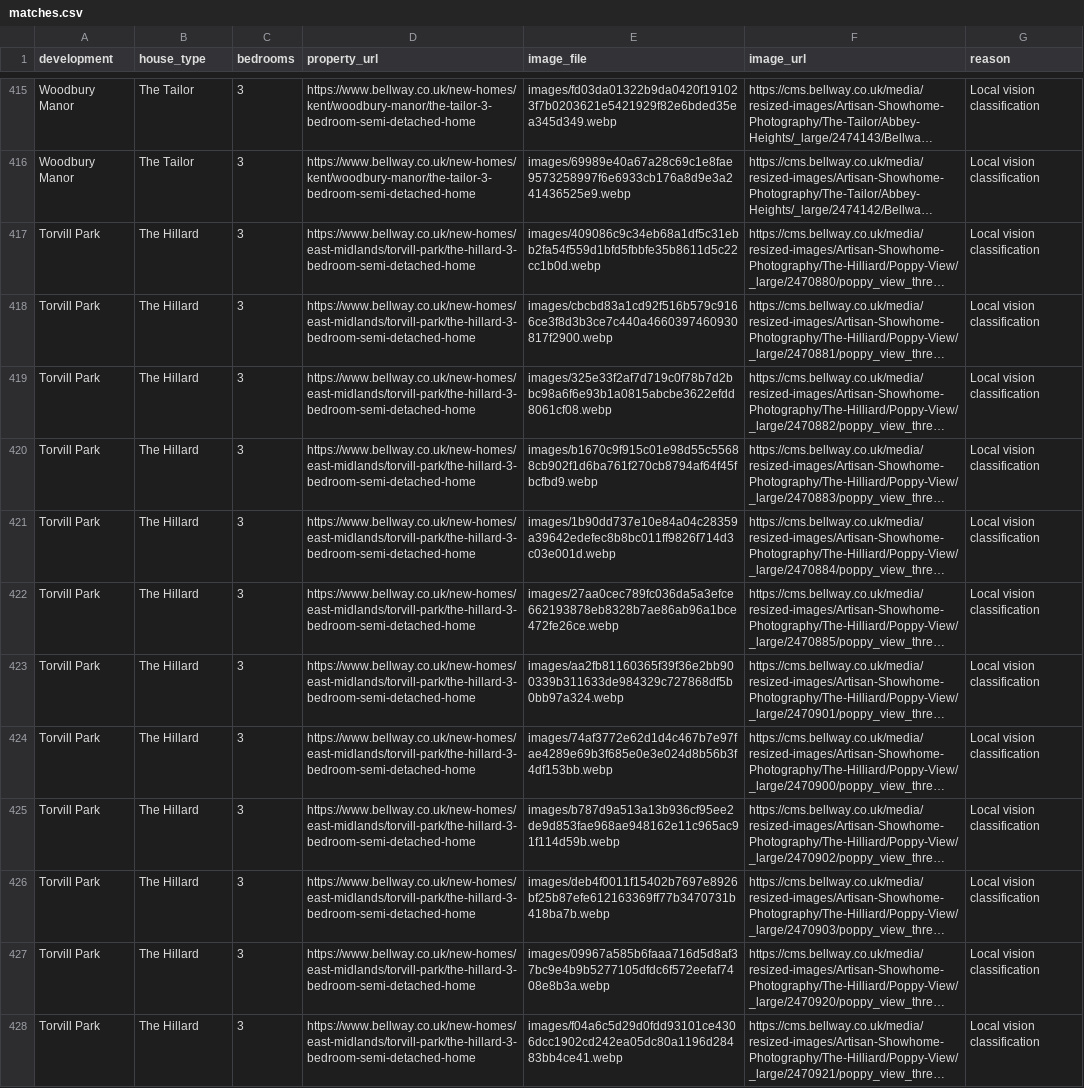
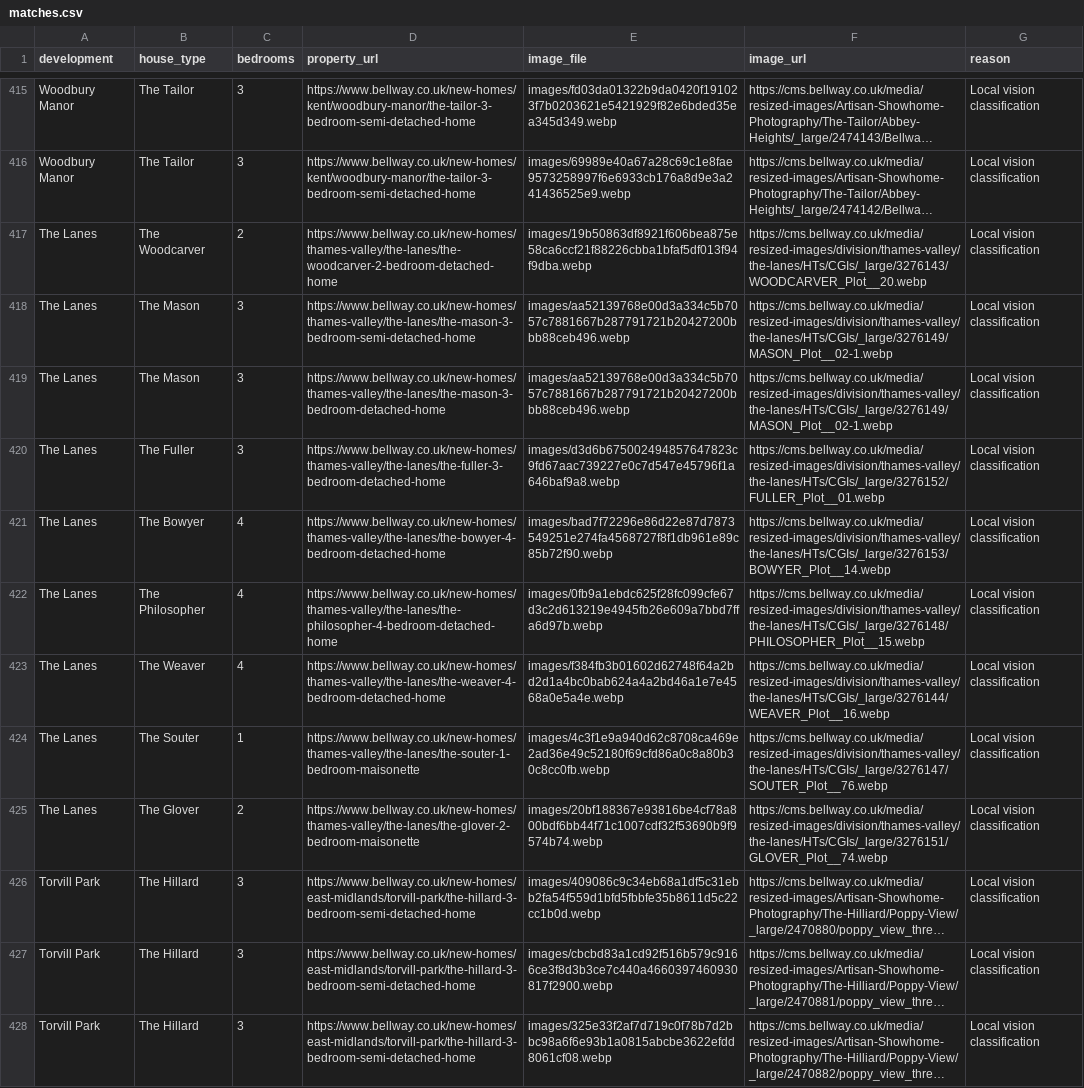
Before and after one commit to brianscott1980-cyber/ShowhomeCrawler, a CSV file: collections/bellway-home-offices/matches.csv, drawn as a sheet; only a part is shown, gaps mark what is left out; the shorter side is filled out with more unchanged rows; long unchanged cells end in …; the diff names each change by its address in the sheet, - before the commit and + after, or states it on an @@ line.

Commit message:
Classify bellway — The Lanes

```diff
--- a/collections/bellway-home-offices/matches.csv
+++ b/collections/bellway-home-offices/matches.csv
+row 417: The Lanes | The Woodcarver | 2 | https://www.bellway.co.uk/new-homes/thames-valley/the-lanes/the-woodcarver-2-bedroom-detached-home | images/19b50863df8921f606bea875e58ca6ccf21f88226cbba1bfaf5df013f94f9dba.webp | https://cms.bellway.co.uk/media/resized-images/division/thames-valley/the-lanes/HTs/CGIs/_large/3276143/WOODCARVER_Plot__20.webp | Local vision classification
+row 418: The Lanes | The Mason | 3 | https://www.bellway.co.uk/new-homes/thames-valley/the-lanes/the-mason-3-bedroom-semi-detached-home | images/aa52139768e00d3a334c5b7057c7881667b287791721b20427200bbb88ceb496.webp | https://cms.bellway.co.uk/media/resized-images/division/thames-valley/the-lanes/HTs/CGIs/_large/3276149/MASON_Plot__02-1.webp | Local vision classification
+row 419: The Lanes | The Mason | 3 | https://www.bellway.co.uk/new-homes/thames-valley/the-lanes/the-mason-3-bedroom-detached-home | images/aa52139768e00d3a334c5b7057c7881667b287791721b20427200bbb88ceb496.webp | https://cms.bellway.co.uk/media/resized-images/division/thames-valley/the-lanes/HTs/CGIs/_large/3276149/MASON_Plot__02-1.webp | Local vision classification
+row 420: The Lanes | The Fuller | 3 | https://www.bellway.co.uk/new-homes/thames-valley/the-lanes/the-fuller-3-bedroom-detached-home | images/d3d6b675002494857647823c9fd67aac739227e0c7d547e45796f1a646baf9a8.webp | https://cms.bellway.co.uk/media/resized-images/division/thames-valley/the-lanes/HTs/CGIs/_large/3276152/FULLER_Plot__01.webp | Local vision classification
+row 421: The Lanes | The Bowyer | 4 | https://www.bellway.co.uk/new-homes/thames-valley/the-lanes/the-bowyer-4-bedroom-detached-home | images/bad7f72296e86d22e87d7873549251e274fa4568727f8f1db961e89c85b72f90.webp | https://cms.bellway.co.uk/media/resized-images/division/thames-valley/the-lanes/HTs/CGIs/_large/3276153/BOWYER_Plot__14.webp | Local vision classification
+row 422: The Lanes | The Philosopher | 4 | https://www.bellway.co.uk/new-homes/thames-valley/the-lanes/the-philosopher-4-bedroom-detached-home | images/0fb9a1ebdc625f28fc099cfe67d3c2d613219e4945fb26e609a7bbd7ffa6d97b.webp | https://cms.bellway.co.uk/media/resized-images/division/thames-valley/the-lanes/HTs/CGIs/_large/3276148/PHILOSOPHER_Plot__15.webp | Local vision classification
+row 423: The Lanes | The Weaver | 4 | https://www.bellway.co.uk/new-homes/thames-valley/the-lanes/the-weaver-4-bedroom-detached-home | images/f384fb3b01602d62748f64a2bd2d1a4bc0bab624a4a2bd46a1e7e4568a0e5a4e.webp | https://cms.bellway.co.uk/media/resized-images/division/thames-valley/the-lanes/HTs/CGIs/_large/3276144/WEAVER_Plot__16.webp | Local vision classification
+row 424: The Lanes | The Souter | 1 | https://www.bellway.co.uk/new-homes/thames-valley/the-lanes/the-souter-1-bedroom-maisonette | images/4c3f1e9a940d62c8708ca469e2ad36e49c52180f69cfd86a0c8a80b30c8cc0fb.webp | https://cms.bellway.co.uk/media/resized-images/division/thames-valley/the-lanes/HTs/CGIs/_large/3276147/SOUTER_Plot__76.webp | Local vision classification
+row 425: The Lanes | The Glover | 2 | https://www.bellway.co.uk/new-homes/thames-valley/the-lanes/the-glover-2-bedroom-maisonette | images/20bf188367e93816be4cf78a800bdf6bb44f71c1007cdf32f53690b9f9574b74.webp | https://cms.bellway.co.uk/media/resized-images/division/thames-valley/the-lanes/HTs/CGIs/_large/3276151/GLOVER_Plot__74.webp | Local vision classification
```
Also changed, not shown: collections/bellway-home-offices/properties.csv, 6 other files.
